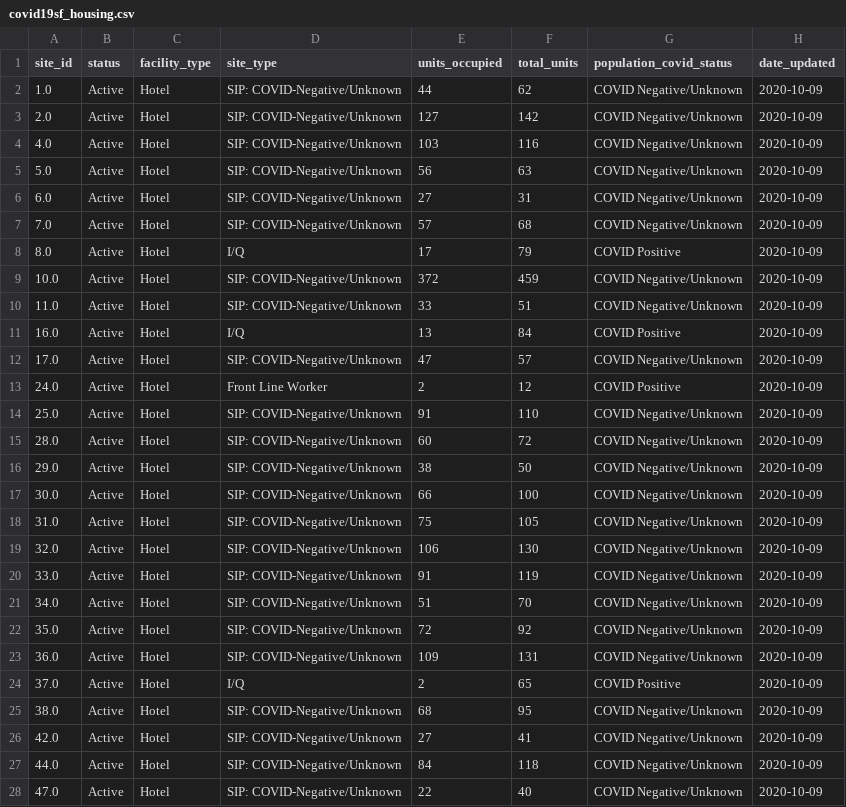
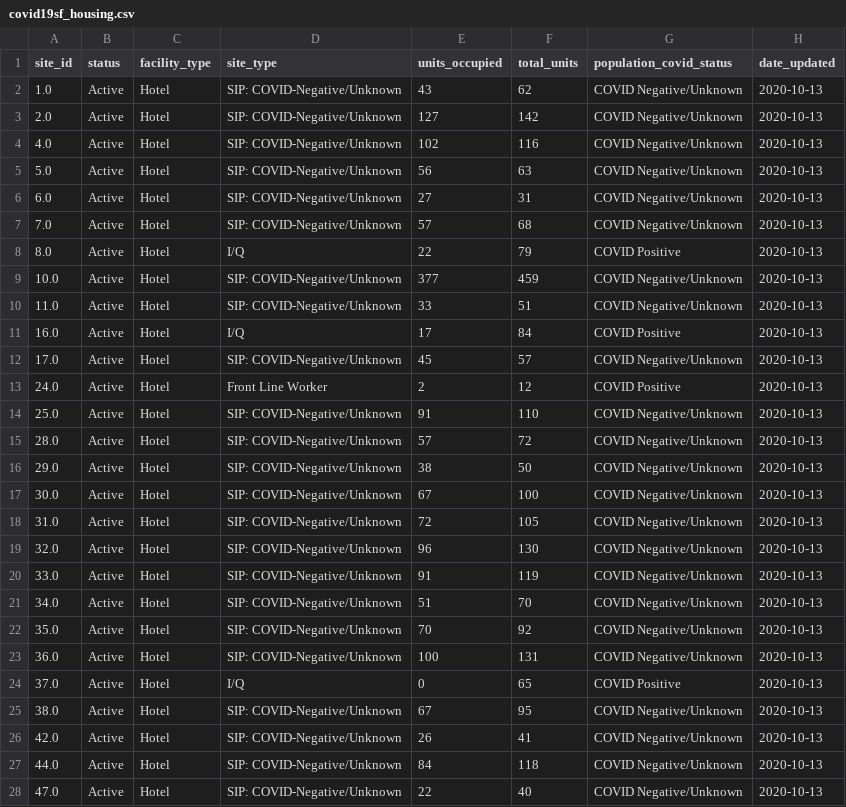
Before and after one commit to RamiKrispin/covid19sf, a CSV file: csv/covid19sf_housing.csv, drawn as a sheet; only a part is shown; the diff covers the shown part only.

Commit message:
Auto update covid19sf datasets

```diff
--- a/csv/covid19sf_housing.csv
+++ b/csv/covid19sf_housing.csv
@@ -1,28 +1,28 @@
 "site_id","status","facility_type","site_type","units_occupied","total_units","population_covid_status","date_updated"
-"1.0","Active","Hotel","SIP: COVID-Negative/Unknown",44,62,"COVID Negative/Unknown",2020-10-09
-"2.0","Active","Hotel","SIP: COVID-Negative/Unknown",127,142,"COVID Negative/Unknown",2020-10-09
-"4.0","Active","Hotel","SIP: COVID-Negative/Unknown",103,116,"COVID Negative/Unknown",2020-10-09
-"5.0","Active","Hotel","SIP: COVID-Negative/Unknown",56,63,"COVID Negative/Unknown",2020-10-09
-"6.0","Active","Hotel","SIP: COVID-Negative/Unknown",27,31,"COVID Negative/Unknown",2020-10-09
-"7.0","Active","Hotel","SIP: COVID-Negative/Unknown",57,68,"COVID Negative/Unknown",2020-10-09
-"8.0","Active","Hotel","I/Q",17,79,"COVID Positive",2020-10-09
-"10.0","Active","Hotel","SIP: COVID-Negative/Unknown",372,459,"COVID Negative/Unknown",2020-10-09
-"11.0","Active","Hotel","SIP: COVID-Negative/Unknown",33,51,"COVID Negative/Unknown",2020-10-09
-"16.0","Active","Hotel","I/Q",13,84,"COVID Positive",2020-10-09
-"17.0","Active","Hotel","SIP: COVID-Negative/Unknown",47,57,"COVID Negative/Unknown",2020-10-09
-"24.0","Active","Hotel","Front Line Worker",2,12,"COVID Positive",2020-10-09
-"25.0","Active","Hotel","SIP: COVID-Negative/Unknown",91,110,"COVID Negative/Unknown",2020-10-09
-"28.0","Active","Hotel","SIP: COVID-Negative/Unknown",60,72,"COVID Negative/Unknown",2020-10-09
-"29.0","Active","Hotel","SIP: COVID-Negative/Unknown",38,50,"COVID Negative/Unknown",2020-10-09
-"30.0","Active","Hotel","SIP: COVID-Negative/Unknown",66,100,"COVID Negative/Unknown",2020-10-09
-"31.0","Active","Hotel","SIP: COVID-Negative/Unknown",75,105,"COVID Negative/Unknown",2020-10-09
-"32.0","Active","Hotel","SIP: COVID-Negative/Unknown",106,130,"COVID Negative/Unknown",2020-10-09
-"33.0","Active","Hotel","SIP: COVID-Negative/Unknown",91,119,"COVID Negative/Unknown",2020-10-09
-"34.0","Active","Hotel","SIP: COVID-Negative/Unknown",51,70,"COVID Negative/Unknown",2020-10-09
-"35.0","Active","Hotel","SIP: COVID-Negative/Unknown",72,92,"COVID Negative/Unknown",2020-10-09
-"36.0","Active","Hotel","SIP: COVID-Negative/Unknown",109,131,"COVID Negative/Unknown",2020-10-09
-"37.0","Active","Hotel","I/Q",2,65,"COVID Positive",2020-10-09
-"38.0","Active","Hotel","SIP: COVID-Negative/Unknown",68,95,"COVID Negative/Unknown",2020-10-09
-"42.0","Active","Hotel","SIP: COVID-Negative/Unknown",27,41,"COVID Negative/Unknown",2020-10-09
-"44.0","Active","Hotel","SIP: COVID-Negative/Unknown",84,118,"COVID Negative/Unknown",2020-10-09
-"47.0","Active","Hotel","SIP: COVID-Negative/Unknown",22,40,"COVID Negative/Unknown",2020-10-09
+"1.0","Active","Hotel","SIP: COVID-Negative/Unknown",43,62,"COVID Negative/Unknown",2020-10-13
+"2.0","Active","Hotel","SIP: COVID-Negative/Unknown",127,142,"COVID Negative/Unknown",2020-10-13
+"4.0","Active","Hotel","SIP: COVID-Negative/Unknown",102,116,"COVID Negative/Unknown",2020-10-13
+"5.0","Active","Hotel","SIP: COVID-Negative/Unknown",56,63,"COVID Negative/Unknown",2020-10-13
+"6.0","Active","Hotel","SIP: COVID-Negative/Unknown",27,31,"COVID Negative/Unknown",2020-10-13
+"7.0","Active","Hotel","SIP: COVID-Negative/Unknown",57,68,"COVID Negative/Unknown",2020-10-13
+"8.0","Active","Hotel","I/Q",22,79,"COVID Positive",2020-10-13
+"10.0","Active","Hotel","SIP: COVID-Negative/Unknown",377,459,"COVID Negative/Unknown",2020-10-13
+"11.0","Active","Hotel","SIP: COVID-Negative/Unknown",33,51,"COVID Negative/Unknown",2020-10-13
+"16.0","Active","Hotel","I/Q",17,84,"COVID Positive",2020-10-13
+"17.0","Active","Hotel","SIP: COVID-Negative/Unknown",45,57,"COVID Negative/Unknown",2020-10-13
+"24.0","Active","Hotel","Front Line Worker",2,12,"COVID Positive",2020-10-13
+"25.0","Active","Hotel","SIP: COVID-Negative/Unknown",91,110,"COVID Negative/Unknown",2020-10-13
+"28.0","Active","Hotel","SIP: COVID-Negative/Unknown",57,72,"COVID Negative/Unknown",2020-10-13
+"29.0","Active","Hotel","SIP: COVID-Negative/Unknown",38,50,"COVID Negative/Unknown",2020-10-13
+"30.0","Active","Hotel","SIP: COVID-Negative/Unknown",67,100,"COVID Negative/Unknown",2020-10-13
+"31.0","Active","Hotel","SIP: COVID-Negative/Unknown",72,105,"COVID Negative/Unknown",2020-10-13
+"32.0","Active","Hotel","SIP: COVID-Negative/Unknown",96,130,"COVID Negative/Unknown",2020-10-13
+"33.0","Active","Hotel","SIP: COVID-Negative/Unknown",91,119,"COVID Negative/Unknown",2020-10-13
+"34.0","Active","Hotel","SIP: COVID-Negative/Unknown",51,70,"COVID Negative/Unknown",2020-10-13
+"35.0","Active","Hotel","SIP: COVID-Negative/Unknown",70,92,"COVID Negative/Unknown",2020-10-13
+"36.0","Active","Hotel","SIP: COVID-Negative/Unknown",100,131,"COVID Negative/Unknown",2020-10-13
+"37.0","Active","Hotel","I/Q",0,65,"COVID Positive",2020-10-13
+"38.0","Active","Hotel","SIP: COVID-Negative/Unknown",67,95,"COVID Negative/Unknown",2020-10-13
+"42.0","Active","Hotel","SIP: COVID-Negative/Unknown",26,41,"COVID Negative/Unknown",2020-10-13
+"44.0","Active","Hotel","SIP: COVID-Negative/Unknown",84,118,"COVID Negative/Unknown",2020-10-13
+"47.0","Active","Hotel","SIP: COVID-Negative/Unknown",22,40,"COVID Negative/Unknown",2020-10-13
```
Also changed, not shown: 23 edited cells elsewhere in this file, 1 other file.
